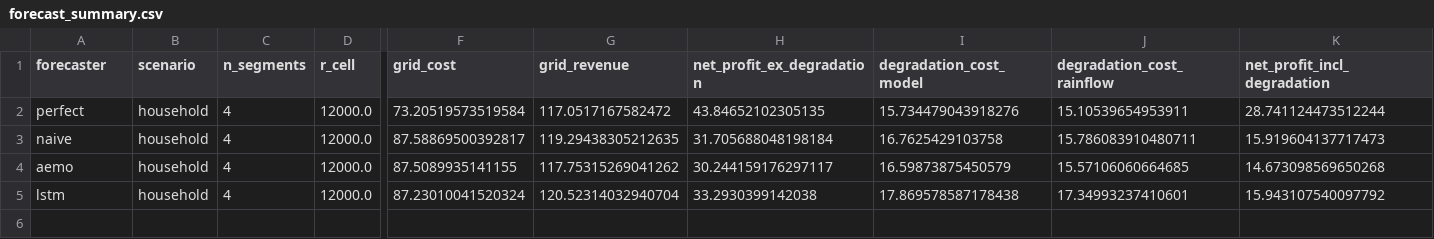
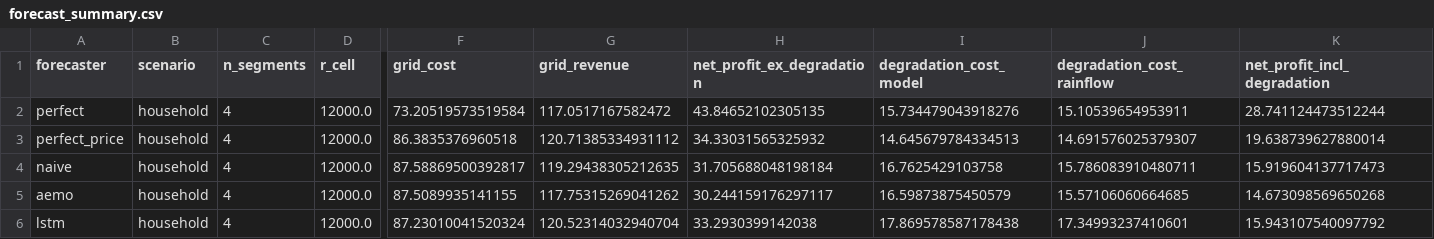
Before and after one commit to jeremyburns2256/final-year-project, a CSV file: trading/results/forecast_summary.csv, drawn as a sheet; only a part is shown, gaps mark what is left out; rows hold the shown columns only; the diff names each change by its address in the sheet, - before the commit and + after, or states it on an @@ line.

```diff
--- a/trading/results/forecast_summary.csv
+++ b/trading/results/forecast_summary.csv
+row 3: perfect_price | household | 4 | 12000.0 | 86.3835376960518 | 120.71385334931112 | 34.33031565325932 | 14.645679784334513 | 14.691576025379307 | 19.638739627880014
```
Also changed, not shown: 6 other files.
